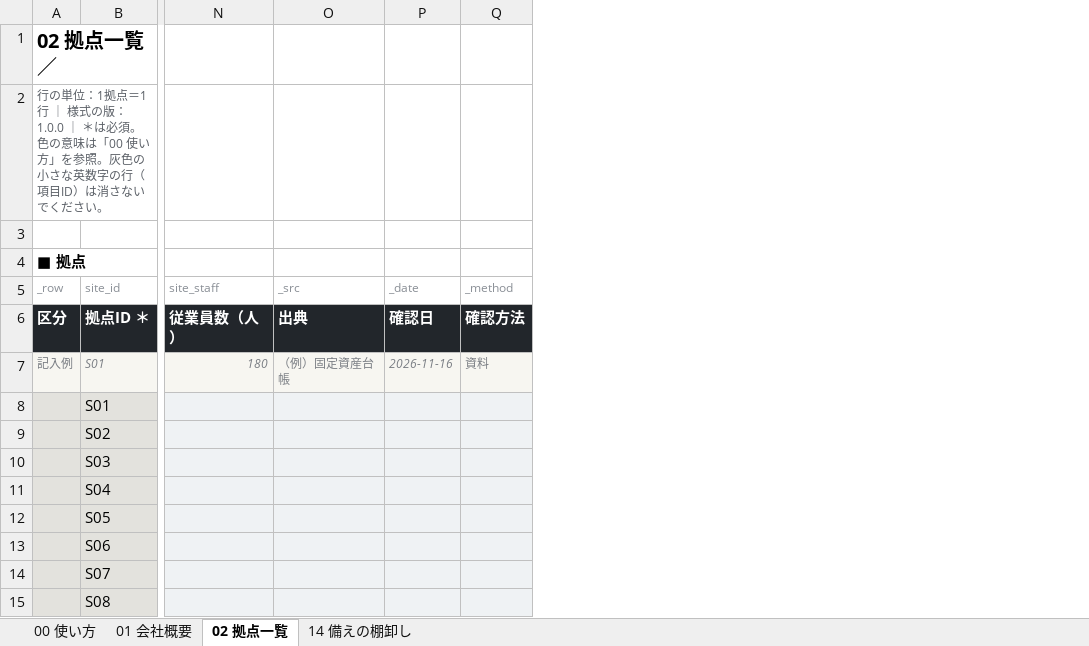
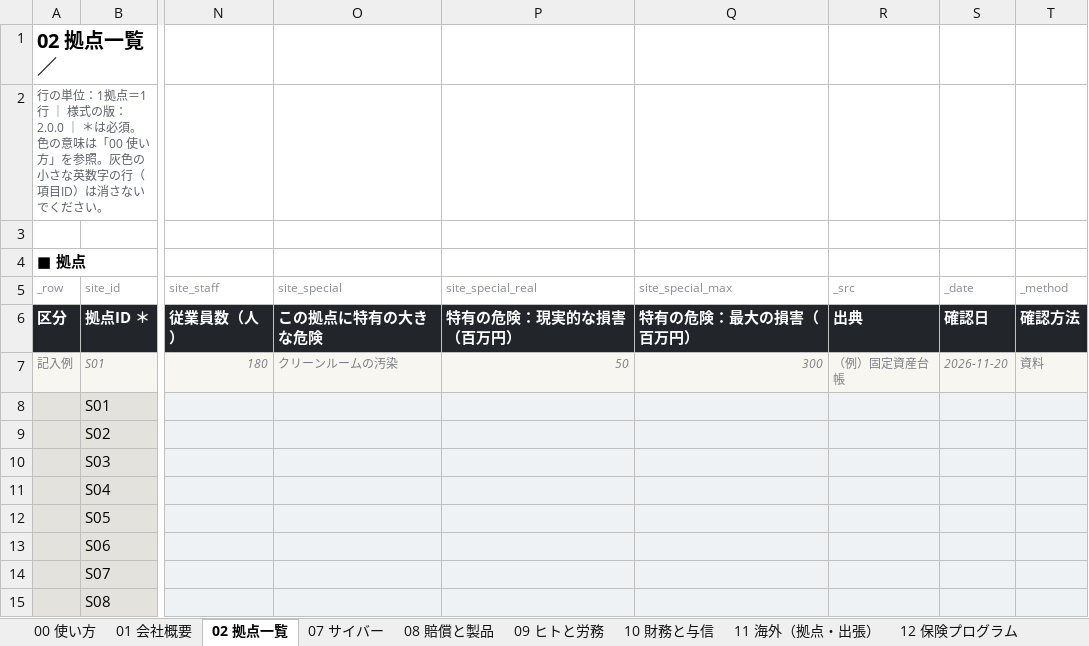
Before and after one commit to keisuku/riskreport, an Excel workbook: samples/様式_簡易版_白紙.xlsx, sheet 02 拠点一覧, drawn as a sheet; only a part is shown, gaps mark what is left out; values as stored, in another font and other column widths than the file's, no borders; addresses are those after the commit; the diff names each change by its address in the sheet, - before the commit and + after, or states it on an @@ line.

```diff
--- a/samples/様式_簡易版_白紙.xlsx (sheet 02 拠点一覧)
+++ b/samples/様式_簡易版_白紙.xlsx (sheet 02 拠点一覧)
+sheet tab: 07 サイバー
+sheet tab: 08 賠償と製品
+sheet tab: 09 ヒトと労務
+sheet tab: 10 財務と与信
+sheet tab: 11 海外（拠点・出張）
+sheet tab: 12 保険プログラム
+column O (site_special), rows 6-7: この拠点に特有の大きな危険 | クリーンルームの汚染
+column P (site_special_real), rows 6-7: 特有の危険：現実的な損害（百万円） | 50
+column Q (site_special_max), rows 6-7: 特有の危険：最大の損害（百万円） | 300
-A2 (_row): …式の版：1.0.0 ｜ ＊は…
+A2 (_row): …式の版：2.0.0 ｜ ＊は…
-S7 (_date): 2026-11-16
+S7 (_date): 2026-11-20
```
Also changed, not shown: sheet 14 備えの棚卸し, sheet 01 会社概要, sheet 00 使い方, other sheet tabs, samples/サンプル_記入済み_網羅版.xlsx, samples/様式_網羅版_白紙_製造_8拠点.xlsx, 20 other files.
